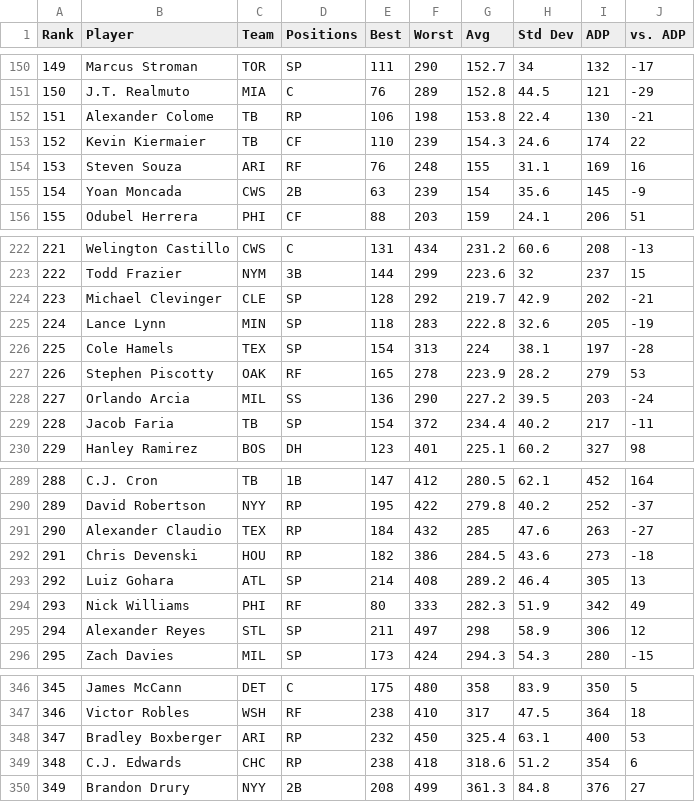
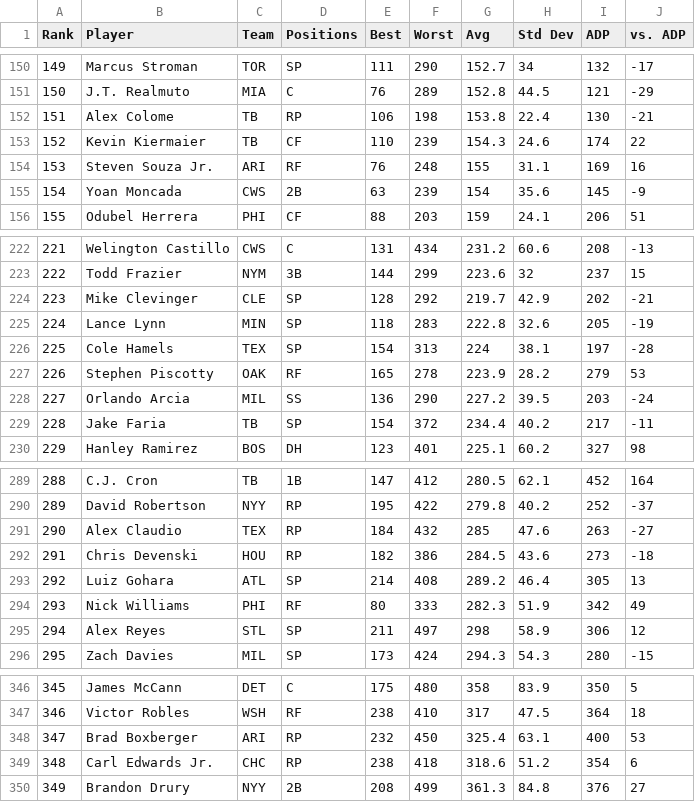
Before and after one commit to adtodesco/FantasyBaseball2018, a CSV file: Rankings/FantasyPros.csv, drawn as a sheet; only a part is shown, gaps mark what is left out; the diff covers the shown part only.

```diff
--- a/Rankings/FantasyPros.csv
+++ b/Rankings/FantasyPros.csv
@@ -151,5 +151,5 @@ Rank,Player,Team,Positions,Best,Worst,Avg,Std Dev,ADP,vs. ADP
 150,J.T. Realmuto,MIA,C,76,289,152.8,44.5,121,-29
-151,Alexander Colome,TB,RP,106,198,153.8,22.4,130,-21
+151,Alex Colome,TB,RP,106,198,153.8,22.4,130,-21
 152,Kevin Kiermaier,TB,CF,110,239,154.3,24.6,174,22
-153,Steven Souza,ARI,RF,76,248,155,31.1,169,16
+153,Steven Souza Jr.,ARI,RF,76,248,155,31.1,169,16
 154,Yoan Moncada,CWS,2B,63,239,154,35.6,145,-9
@@ -223,3 +223,3 @@ Rank,Player,Team,Positions,Best,Worst,Avg,Std Dev,ADP,vs. ADP
 222,Todd Frazier,NYM,3B,144,299,223.6,32,237,15
-223,Michael Clevinger,CLE,SP,128,292,219.7,42.9,202,-21
+223,Mike Clevinger,CLE,SP,128,292,219.7,42.9,202,-21
 224,Lance Lynn,MIN,SP,118,283,222.8,32.6,205,-19
@@ -228,3 +228,3 @@ Rank,Player,Team,Positions,Best,Worst,Avg,Std Dev,ADP,vs. ADP
 227,Orlando Arcia,MIL,SS,136,290,227.2,39.5,203,-24
-228,Jacob Faria,TB,SP,154,372,234.4,40.2,217,-11
+228,Jake Faria,TB,SP,154,372,234.4,40.2,217,-11
 229,Hanley Ramirez,BOS,DH,123,401,225.1,60.2,327,98
@@ -290,3 +290,3 @@ Rank,Player,Team,Positions,Best,Worst,Avg,Std Dev,ADP,vs. ADP
 289,David Robertson,NYY,RP,195,422,279.8,40.2,252,-37
-290,Alexander Claudio,TEX,RP,184,432,285,47.6,263,-27
+290,Alex Claudio,TEX,RP,184,432,285,47.6,263,-27
 291,Chris Devenski,HOU,RP,182,386,284.5,43.6,273,-18
@@ -294,3 +294,3 @@ Rank,Player,Team,Positions,Best,Worst,Avg,Std Dev,ADP,vs. ADP
 293,Nick Williams,PHI,RF,80,333,282.3,51.9,342,49
-294,Alexander Reyes,STL,SP,211,497,298,58.9,306,12
+294,Alex Reyes,STL,SP,211,497,298,58.9,306,12
 295,Zach Davies,MIL,SP,173,424,294.3,54.3,280,-15
@@ -347,4 +347,4 @@ Rank,Player,Team,Positions,Best,Worst,Avg,Std Dev,ADP,vs. ADP
 346,Victor Robles,WSH,RF ,238,410,317,47.5,364,18
-347,Bradley Boxberger,ARI,RP,232,450,325.4,63.1,400,53
-348,C.J. Edwards,CHC,RP,238,418,318.6,51.2,354,6
+347,Brad Boxberger,ARI,RP,232,450,325.4,63.1,400,53
+348,Carl Edwards Jr.,CHC,RP,238,418,318.6,51.2,354,6
 349,Brandon Drury,NYY,2B,208,499,361.3,84.8,376,27
```
Also changed, not shown: 24 edited cells elsewhere in this file, DraftSheet.csv, Projections/DepthCharts-Batter.csv, 7 other files.
